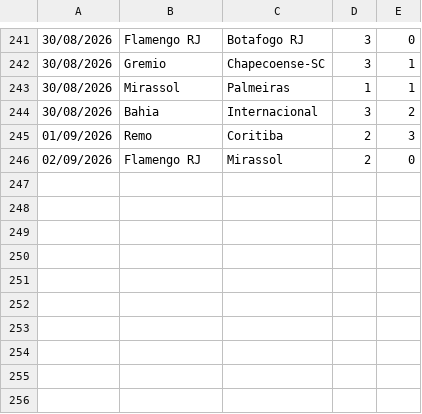
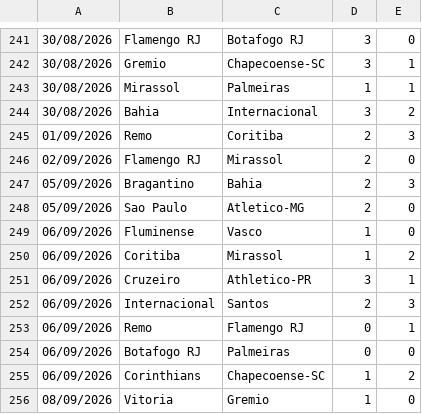
Before and after one commit to dodomiyake/scorecast, a CSV file: data/cur_2026_bra1.csv, drawn as a sheet; only a part is shown, gaps mark what is left out.

```diff
--- a/data/cur_2026_bra1.csv
+++ b/data/cur_2026_bra1.csv
@@ -246 +246,11 @@
 02/09/2026,Flamengo RJ,Mirassol,2,0
+05/09/2026,Bragantino,Bahia,2,3
+05/09/2026,Sao Paulo,Atletico-MG,2,0
+06/09/2026,Fluminense,Vasco,1,0
+06/09/2026,Coritiba,Mirassol,1,2
+06/09/2026,Cruzeiro,Athletico-PR,3,1
+06/09/2026,Internacional,Santos,2,3
+06/09/2026,Remo,Flamengo RJ,0,1
+06/09/2026,Botafogo RJ,Palmeiras,0,0
+06/09/2026,Corinthians,Chapecoense-SC,1,2
+08/09/2026,Vitoria,Gremio,1,0
```
Also changed, not shown: data/cur_2026_arg1.csv, data/cur_2026_jpn1.csv, 9 other files.
